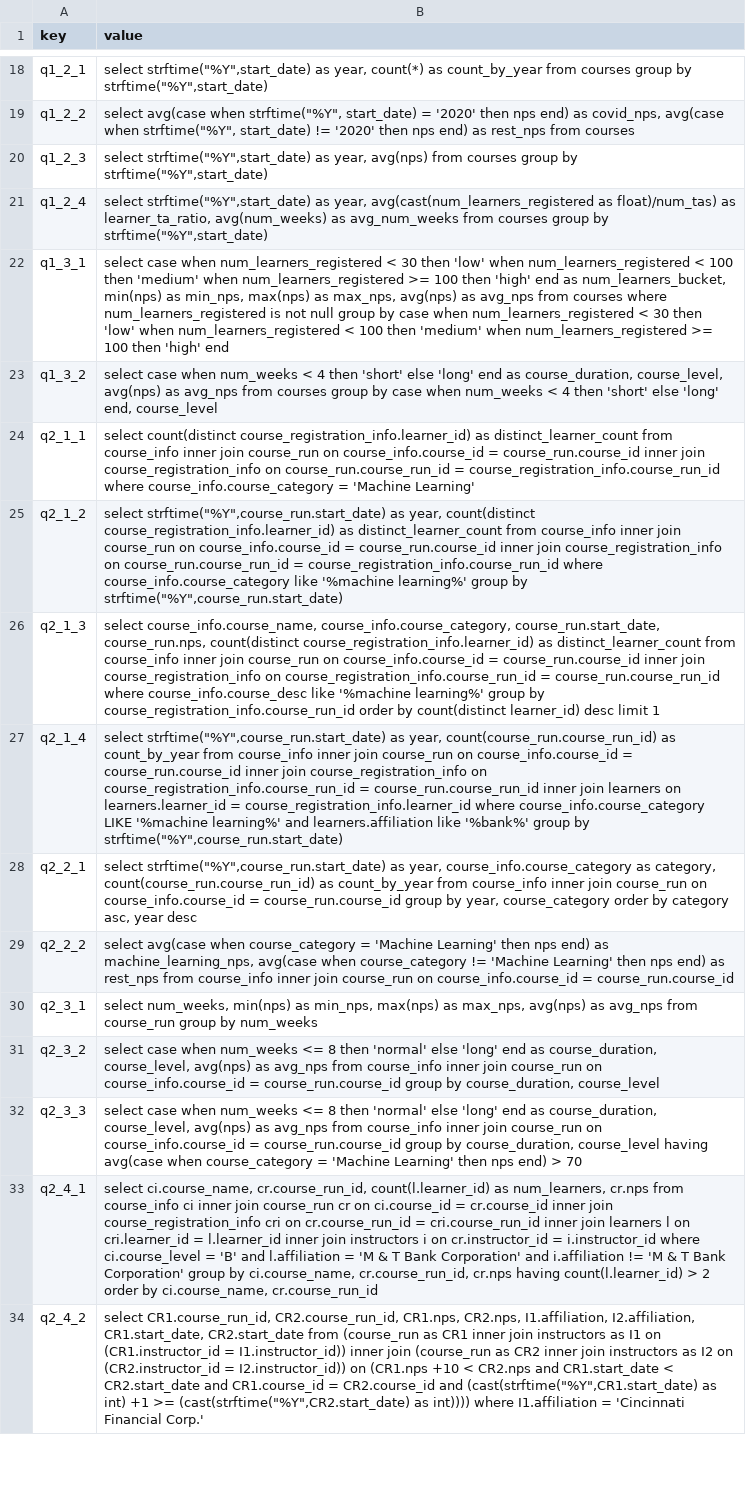
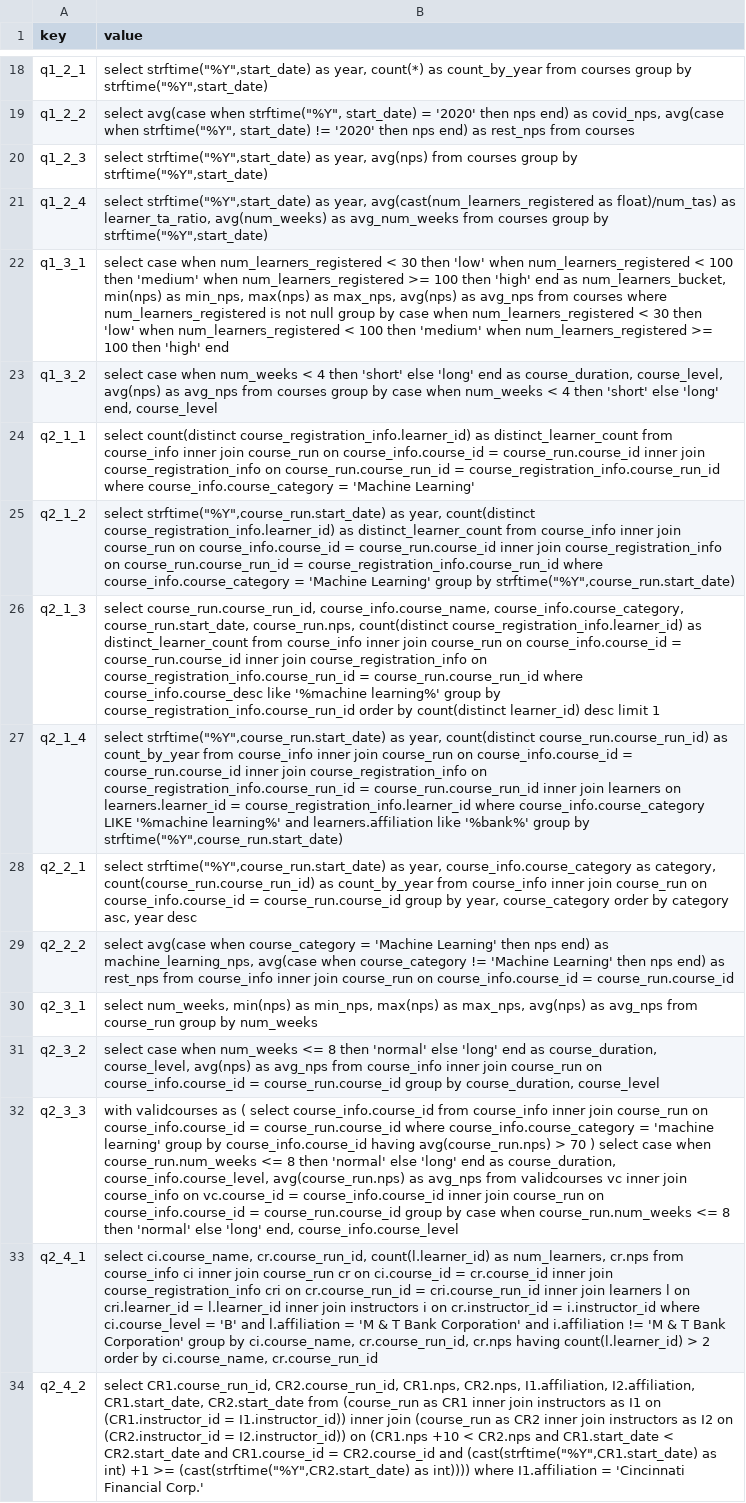
Before and after one commit to uplimit/course-intermediate-sql, a CSV file: sql_course/data/project_solutions.csv, drawn as a sheet; only a part is shown, gaps mark what is left out; the diff names each change by its address in the sheet, - before the commit and + after, or states it on an @@ line.

Commit message:
Update project_solutions.csv
Fixes to Week 3 project (e.g., questions 2_1_2, 2_1_3, 2_1_4, 2_3_3)

```diff
--- a/sql_course/data/project_solutions.csv
+++ b/sql_course/data/project_solutions.csv
-B25 (value): …where course_info.course_category like '%machine learning%' group by…
+B25 (value): …where course_info.course_category = 'Machine Learning' group by…
-B26 (value): select course_info.course_name, course_info.course_category,…
+B26 (value): select course_run.course_run_id, course_info.course_name, course_info.course_category,…
-B27 (value): …as year, count(course_run.course_run_id) as count_by_year…
+B27 (value): …as year, count(distinct course_run.course_run_id) as count_by_year…
-B32 (value): select case when num_weeks <= 8 then 'normal' else 'long' end as course_duration, course_level, avg(nps) as avg_nps from course_info inner join course_run on course_info.course_id = course_run.course_id group by course_duration, course_level having avg(case when course_category = 'Machine Learning' then nps end) > 70
+B32 (value): with validcourses as ( select course_info.course_id from course_info inner join course_run on course_info.course_id = course_run.course_id where course_info.course_category = 'machine learning' group by course_info.course_id having avg(course_run.nps) > 70 ) select case when course_run.num_weeks <= 8 then 'normal' else 'long' end as course_duration, course_info.course_level, avg(course_run.nps) as avg_nps from validcourses vc inner join course_info on vc.course_id = course_info.course_id inner join course_run on course_info.course_id = course_run.course_id group by case when course_run.num_weeks <= 8 then 'normal' else 'long' end, course_info.course_level
```
